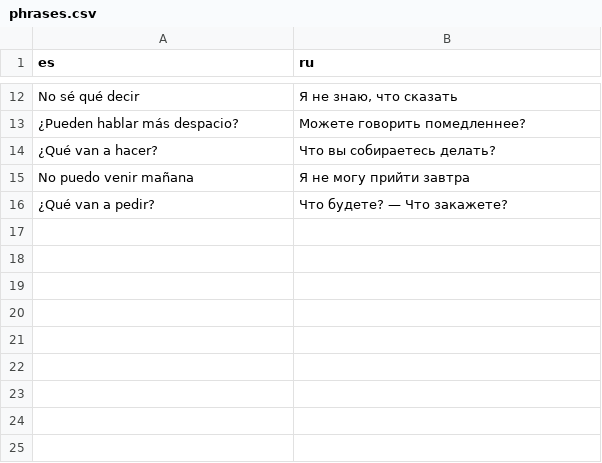
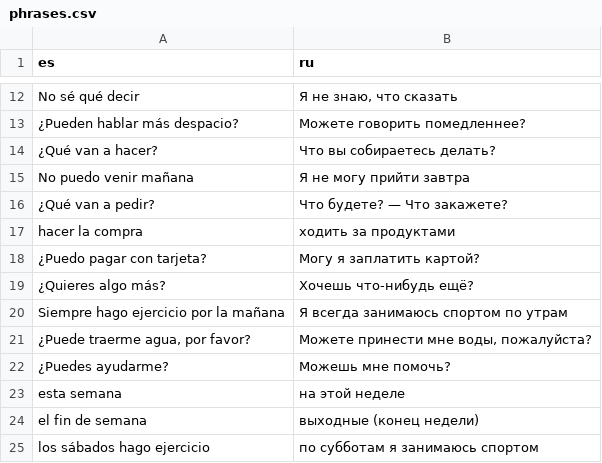
Before and after one commit to tranquillisant-afk/SpanishBot, a CSV file: phrases.csv, drawn as a sheet; only a part is shown, gaps mark what is left out.

Commit message:
add 9 new phrases

```diff
--- a/phrases.csv
+++ b/phrases.csv
@@ -16 +16,10 @@ No puedo venir mañana;Я не могу прийти завтра
 ¿Qué van a pedir?;Что будете? — Что закажете?
+hacer la compra;ходить за продуктами
+¿Puedo pagar con tarjeta?;Могу я заплатить картой?
+¿Quieres algo más?;Хочешь что-нибудь ещё?
+Siempre hago ejercicio por la mañana;Я всегда занимаюсь спортом по утрам
+¿Puede traerme agua, por favor?;Можете принести мне воды, пожалуйста?
+¿Puedes ayudarme?;Можешь мне помочь?
+esta semana;на этой неделе
+el fin de semana;выходные (конец недели)
+los sábados hago ejercicio;по субботам я занимаюсь спортом
```
